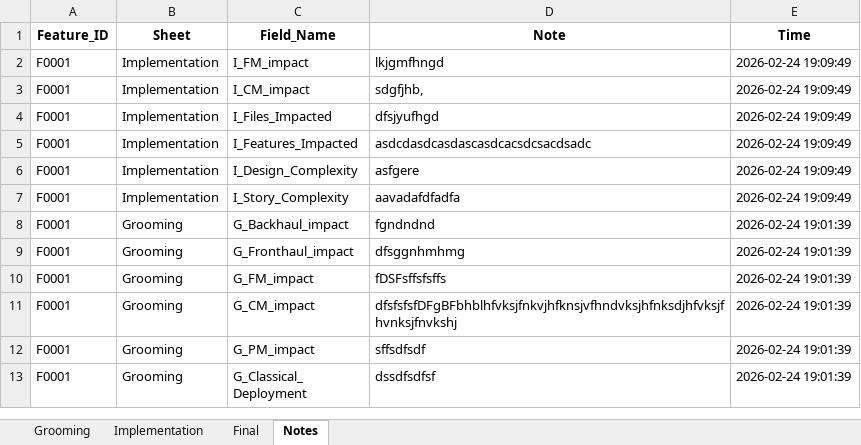
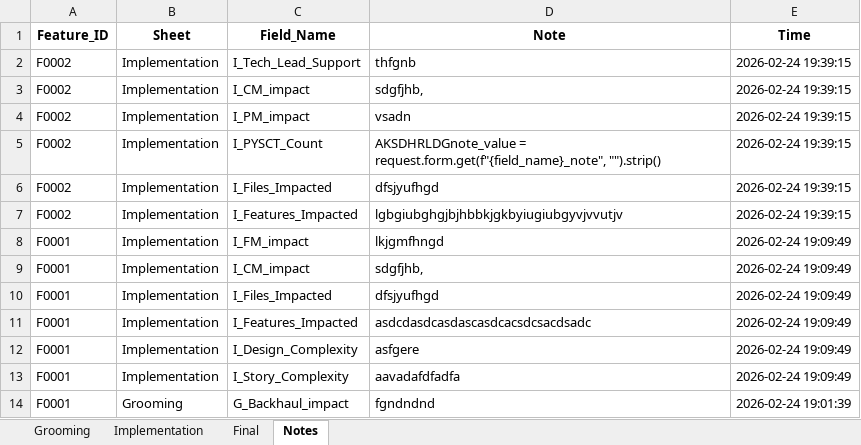
Before and after one commit to VarshaSharma04/Effort_Estimation_App, an Excel workbook: Effort_Estimation_Grooming_Implementation_FINAL.xlsx, sheet Notes, drawn as a sheet; only a part is shown; the shorter side is filled out with more unchanged rows; values as stored, in another font and other column widths than the file's, no borders; the diff names each change by its address in the sheet, - before the commit and + after, or states it on an @@ line.

```diff
--- a/Effort_Estimation_Grooming_Implementation_FINAL.xlsx (sheet Notes)
+++ b/Effort_Estimation_Grooming_Implementation_FINAL.xlsx (sheet Notes)
+row 2: F0002 | Implementation | I_Tech_Lead_Support | thfgnb | 2026-02-24 19:39:15
+row 3: F0002 | Implementation | I_CM_impact | sdgfjhb, | 2026-02-24 19:39:15
+row 4: F0002 | Implementation | I_PM_impact | vsadn | 2026-02-24 19:39:15
+row 5: F0002 | Implementation | I_PYSCT_Count | AKSDHRLDGnote_value = request.form.get(f"{field_name}_note", "").strip() | 2026-02-24 19:39:15
+row 6: F0002 | Implementation | I_Files_Impacted | dfsjyufhgd | 2026-02-24 19:39:15
+row 7: F0002 | Implementation | I_Features_Impacted | lgbgiubghgjbjhbbkjgkbyiugiubgyvjvvutjv | 2026-02-24 19:39:15
```
Also changed, not shown: sheet Implementation, 5 other files.
